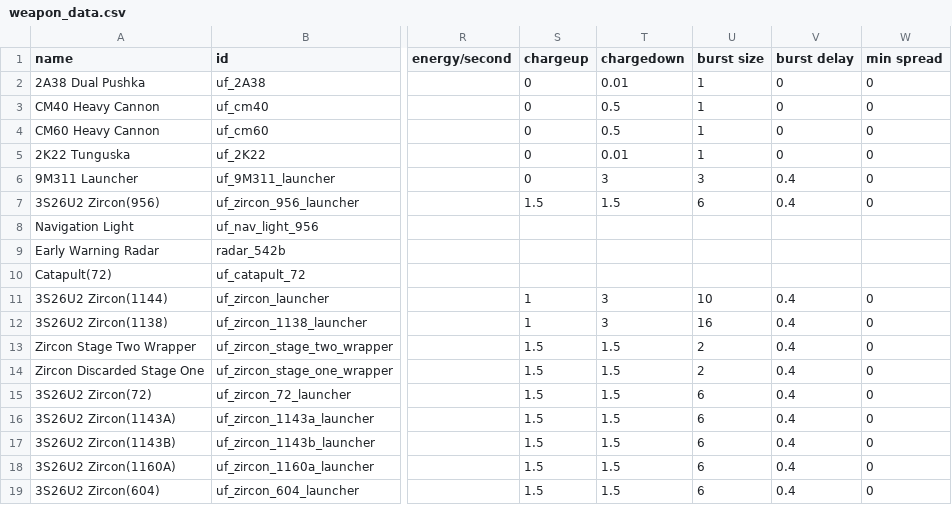
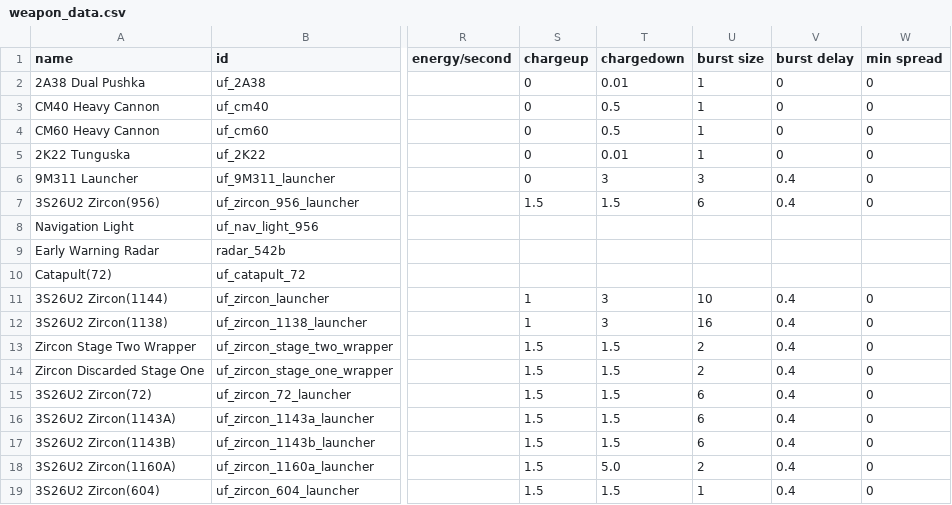
Before and after one commit to discord9/nov.co, a CSV file: mods/UnityForce/data/weapons/weapon_data.csv, drawn as a sheet; only a part is shown, gaps mark what is left out; the diff names each change by its address in the sheet, - before the commit and + after, or states it on an @@ line.

```diff
--- a/mods/UnityForce/data/weapons/weapon_data.csv
+++ b/mods/UnityForce/data/weapons/weapon_data.csv
-T18 (chargedown): 1.5
+T18 (chargedown): 5.0
-U18 (burst size): 6
+U18 (burst size): 2
-U19 (burst size): 6
+U19 (burst size): 1
```
Also changed, not shown: 5 other files.
